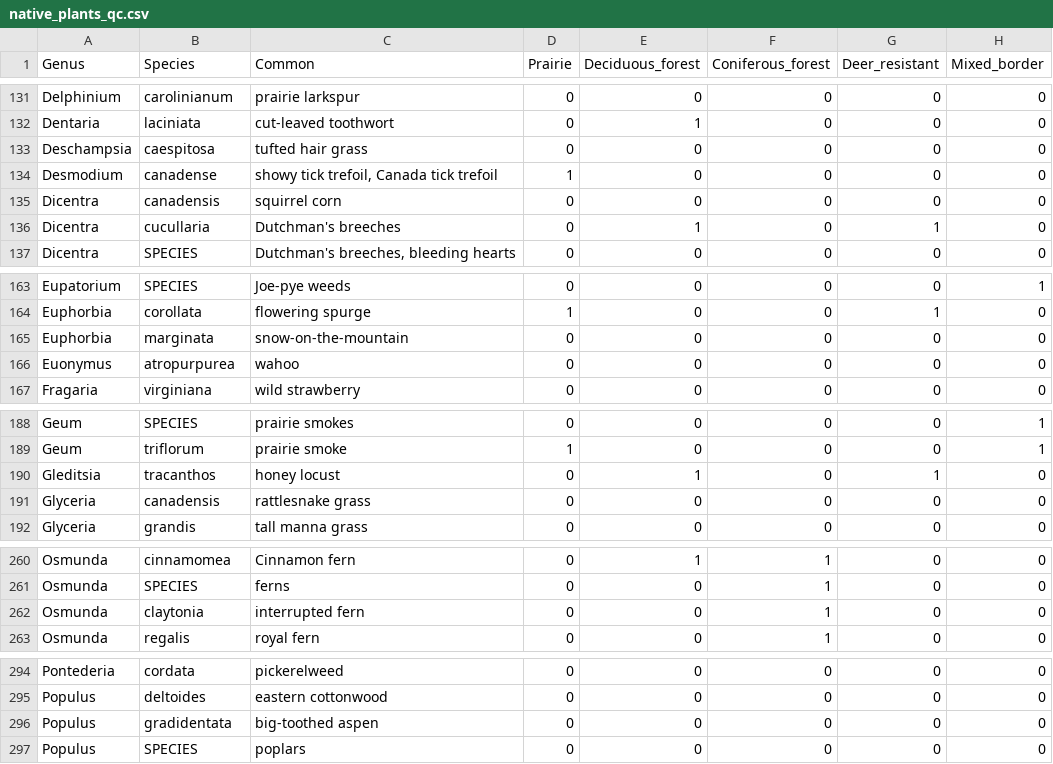
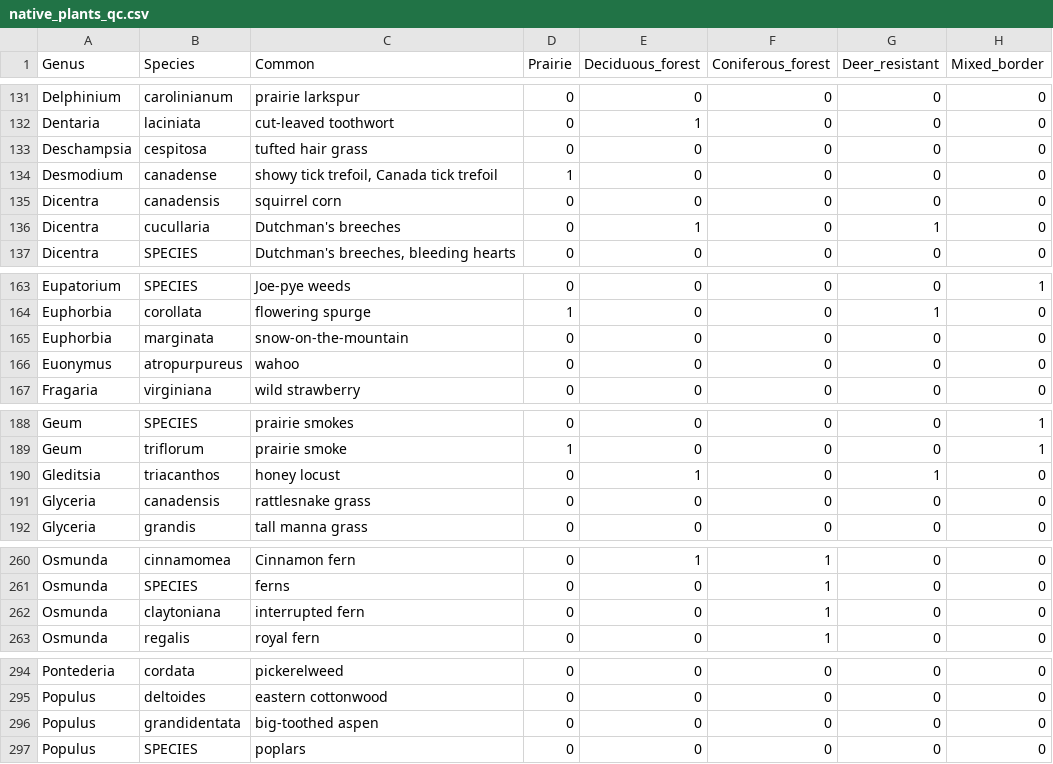
Before and after one commit to thebigez8/native_plants, a CSV file: data/native_plants_qc.csv, drawn as a sheet; only a part is shown, gaps mark what is left out; the diff covers the shown part only; the diff names each change by its address in the sheet, - before the commit and + after, or states it on an @@ line.

```diff
--- a/data/native_plants_qc.csv
+++ b/data/native_plants_qc.csv
-B133 (Species): caespitosa
+B133 (Species): cespitosa
-B166 (Species): atropurpurea
+B166 (Species): atropurpureus
-B190 (Species): tracanthos
+B190 (Species): triacanthos
-B262 (Species): claytonia
+B262 (Species): claytoniana
-B296 (Species): gradidentata
+B296 (Species): grandidentata
```
Also changed, not shown: 11 edited cells elsewhere in this file, data/native_plants_qc_split.csv, 2 other files.
